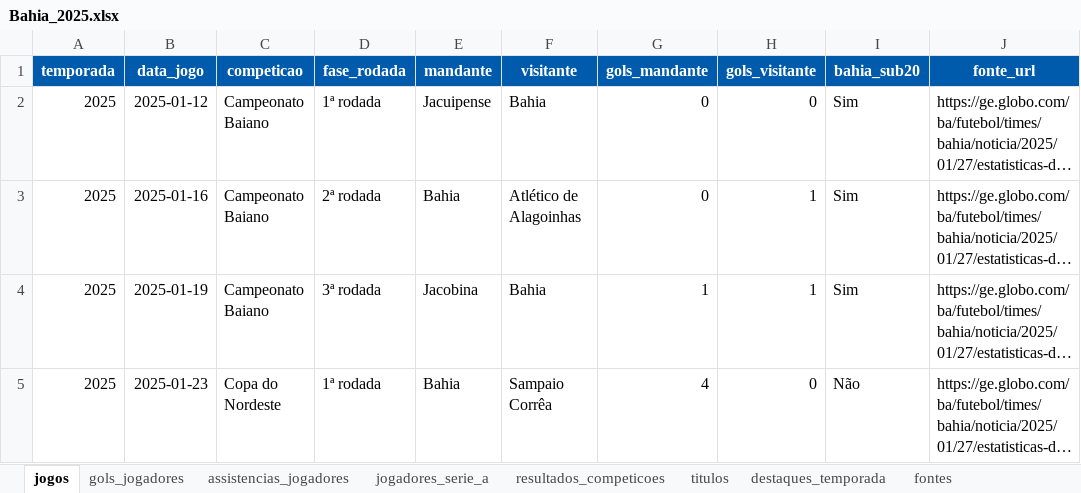
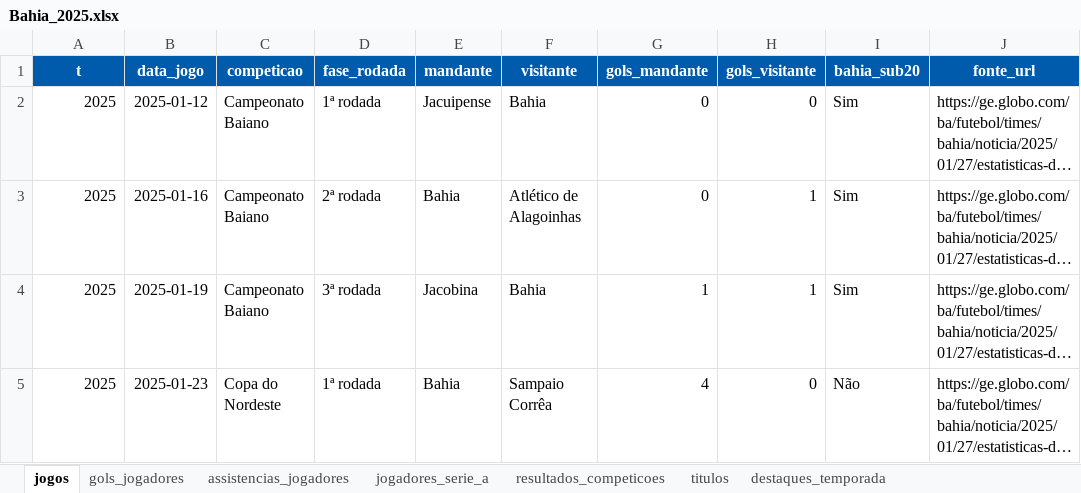
Before and after one commit to Marcelo-Eudes/projeto-bahia, an Excel workbook: data/raw/Bahia_2025.xlsx, sheet jogos, drawn as a sheet; only a part is shown; long unchanged cells end in …; values as stored, in another font and other column widths than the file's, no borders; table styles not drawn; the diff names each change by its address in the sheet, - before the commit and + after, or states it on an @@ line.

```diff
--- a/data/raw/Bahia_2025.xlsx (sheet jogos)
+++ b/data/raw/Bahia_2025.xlsx (sheet jogos)
-sheet tab: fontes
-A1: temporada
+A1: t
```
Also changed, not shown: 1 other file.
